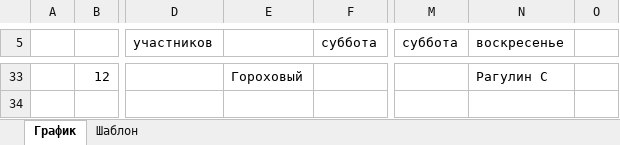
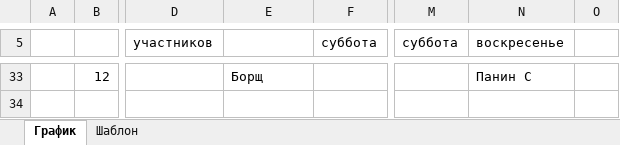
Before and after one commit to Leifter/daily_duty, an Excel workbook: Исходный_Шаблон.xlsx, sheet График, drawn as a sheet; only a part is shown, gaps mark what is left out; values as stored, in another font and other column widths than the file's, no cell formats; the diff covers the shown part only; the diff names each change by its address in the sheet, - before the commit and + after, or states it on an @@ line.

```diff
--- a/Исходный_Шаблон.xlsx (sheet График)
+++ b/Исходный_Шаблон.xlsx (sheet График)
-E33: Гороховый
+E33: Борщ
-N33 (воскресенье): Рагулин С
+N33 (воскресенье): Панин С
```
Also changed, not shown: 6 added rows, 6 removed rows and 24 edited cells elsewhere in this sheet, sheet Шаблон, cell formats, formulas that keep their value.
